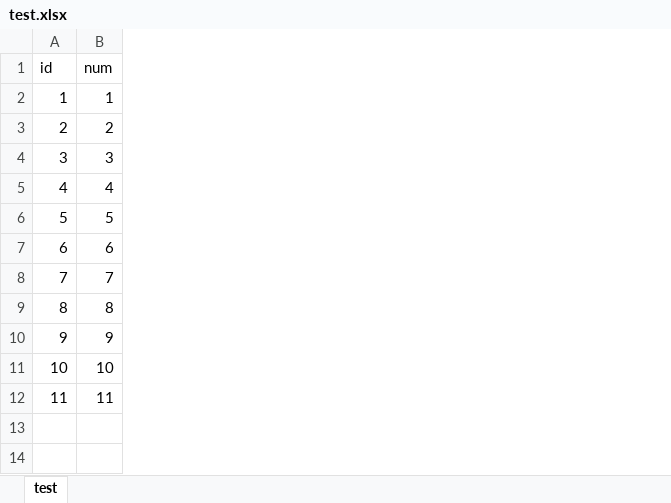
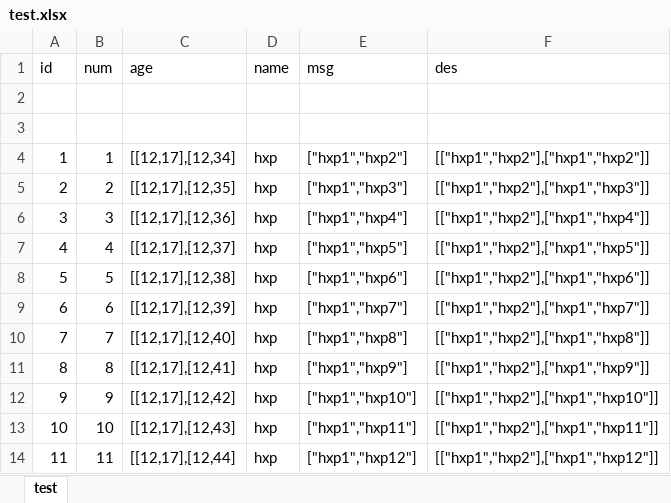
Before and after one commit to hexinping/PythonCode, an Excel workbook: code/toLua/test.xlsx, sheet test, drawn as a sheet; values as stored, in another font and other column widths than the file's, no borders; addresses are those after the commit; the diff names each change by its address in the sheet, - before the commit and + after, or states it on an @@ line.

Commit message:
excel to lua 支持数组

```diff
--- a/code/toLua/test.xlsx (sheet test)
+++ b/code/toLua/test.xlsx (sheet test)
+column C (age), rows 4-14: [[12,17],[12,34] | [[12,17],[12,35] | [[12,17],[12,36] | [[12,17],[12,37] | [[12,17],[12,38] | [[12,17],[12,39] | [[12,17],[12,40] | [[12,17],[12,41] | [[12,17],[12,42] | [[12,17],[12,43] | [[12,17],[12,44]
+column D (name), rows 4-14: all hxp
+column E (msg), rows 4-14: ["hxp1","hxp2"] | ["hxp1","hxp3"] | ["hxp1","hxp4"] | ["hxp1","hxp5"] | ["hxp1","hxp6"] | ["hxp1","hxp7"] | ["hxp1","hxp8"] | ["hxp1","hxp9"] | ["hxp1","hxp10"] | ["hxp1","hxp11"] | ["hxp1","hxp12"]
+column F (des), rows 4-14: [["hxp1","hxp2"],["hxp1","hxp2"]] | [["hxp1","hxp2"],["hxp1","hxp3"]] | [["hxp1","hxp2"],["hxp1","hxp4"]] | [["hxp1","hxp2"],["hxp1","hxp5"]] | [["hxp1","hxp2"],["hxp1","hxp6"]] | [["hxp1","hxp2"],["hxp1","hxp7"]] | [["hxp1","hxp2"],["hxp1","hxp8"]] | [["hxp1","hxp2"],["hxp1","hxp9"]] | [["hxp1","hxp2"],["hxp1","hxp10"]] | [["hxp1","hxp2"],["hxp1","hxp11"]] | [["hxp1","hxp2"],["hxp1","hxp12"]]
+row 2: (empty)
+row 3: (empty)
```
Also changed, not shown: 3 other files.
